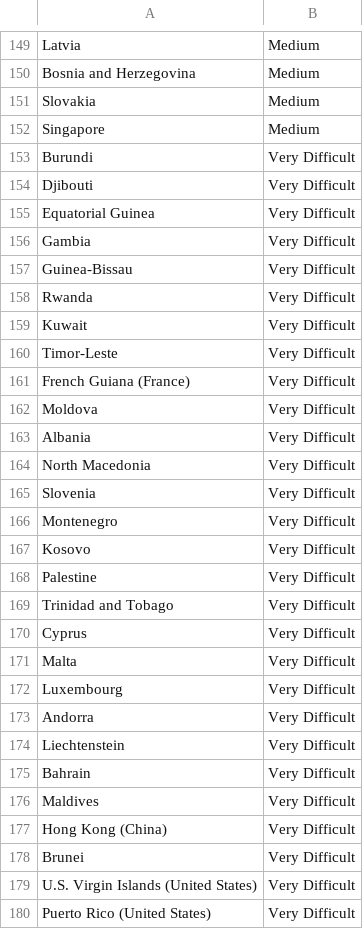
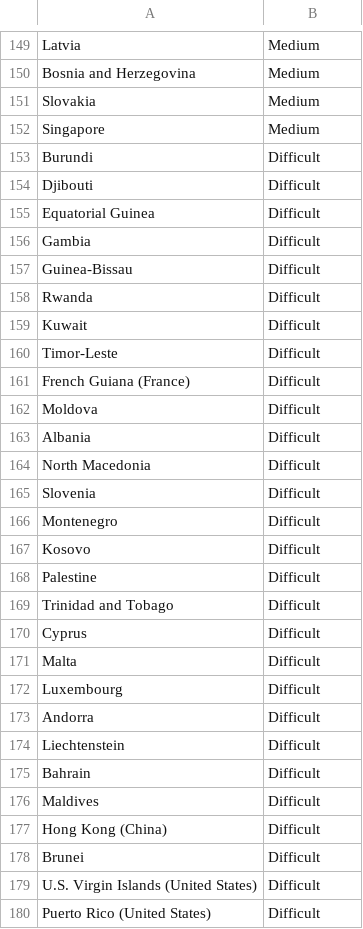
Before and after one commit to rhymes-with-tree/catdoku, a TSV file: atlas/wip/difficulty_by_owner.tsv, drawn as a sheet; only a part is shown, gaps mark what is left out; the diff covers the shown part only.

```diff
--- a/atlas/wip/difficulty_by_owner.tsv
+++ b/atlas/wip/difficulty_by_owner.tsv
@@ -152,29 +152,29 @@ Slovakia	Medium
 Singapore	Medium
-Burundi	Very Difficult
-Djibouti	Very Difficult
-Equatorial Guinea	Very Difficult
-Gambia	Very Difficult
-Guinea-Bissau	Very Difficult
-Rwanda	Very Difficult
-Kuwait	Very Difficult
-Timor-Leste	Very Difficult
-French Guiana (France)	Very Difficult
-Moldova	Very Difficult
-Albania	Very Difficult
-North Macedonia	Very Difficult
-Slovenia	Very Difficult
-Montenegro	Very Difficult
-Kosovo	Very Difficult
-Palestine	Very Difficult
-Trinidad and Tobago	Very Difficult
-Cyprus	Very Difficult
-Malta	Very Difficult
-Luxembourg	Very Difficult
-Andorra	Very Difficult
-Liechtenstein	Very Difficult
-Bahrain	Very Difficult
-Maldives	Very Difficult
-Hong Kong (China)	Very Difficult
-Brunei	Very Difficult
-U.S. Virgin Islands (United States)	Very Difficult
-Puerto Rico (United States)	Very Difficult
+Burundi	Difficult
+Djibouti	Difficult
+Equatorial Guinea	Difficult
+Gambia	Difficult
+Guinea-Bissau	Difficult
+Rwanda	Difficult
+Kuwait	Difficult
+Timor-Leste	Difficult
+French Guiana (France)	Difficult
+Moldova	Difficult
+Albania	Difficult
+North Macedonia	Difficult
+Slovenia	Difficult
+Montenegro	Difficult
+Kosovo	Difficult
+Palestine	Difficult
+Trinidad and Tobago	Difficult
+Cyprus	Difficult
+Malta	Difficult
+Luxembourg	Difficult
+Andorra	Difficult
+Liechtenstein	Difficult
+Bahrain	Difficult
+Maldives	Difficult
+Hong Kong (China)	Difficult
+Brunei	Difficult
+U.S. Virgin Islands (United States)	Difficult
+Puerto Rico (United States)	Difficult
```
Also changed, not shown: 1 added row, 5 removed rows and 64 edited cells elsewhere in this file, 1 other file.
